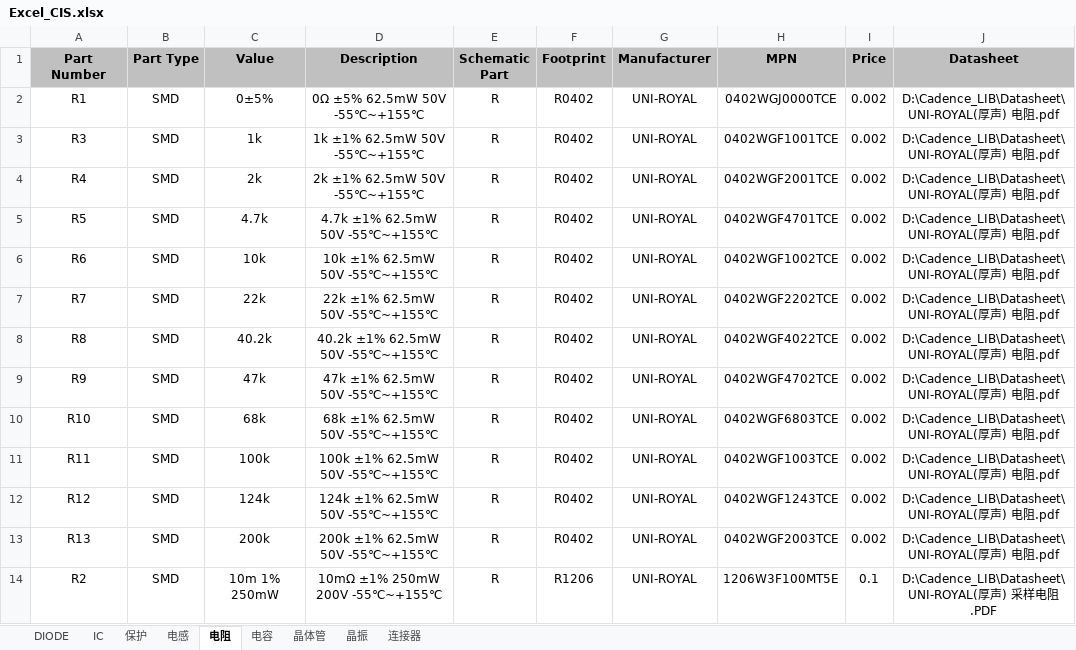
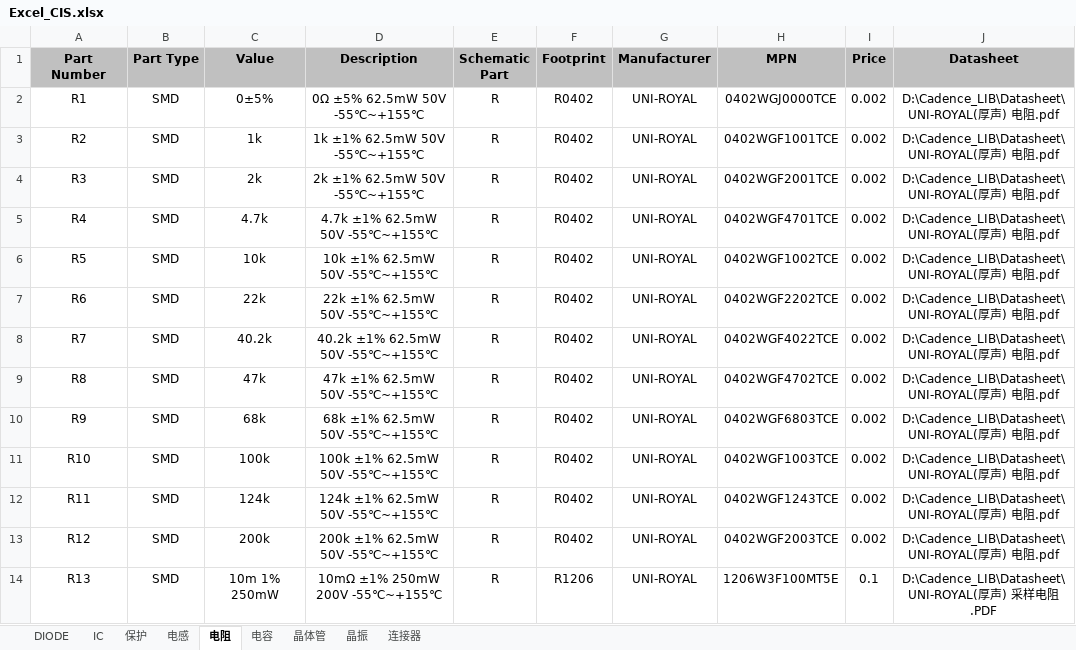
Before and after one commit to DaiQiYua/Cadence_LIB, an Excel workbook: Excel_CIS.xlsx, sheet 电阻, drawn as a sheet; values as stored, in another font and other column widths than the file's, no borders; removed rows and columns are numbered as before the commit, all else as after; the diff names each change by its address in the sheet, - before the commit and + after, or states it on an @@ line.

```diff
--- a/Excel_CIS.xlsx (sheet 电阻)
+++ b/Excel_CIS.xlsx (sheet 电阻)
+row 3: R2 | SMD | 1k | 1k ±1% 62.5mW 50V -55℃~+155℃ | R | R0402 | UNI-ROYAL | 0402WGF1001TCE | 0.002 | D:\Cadence_LIB\Datasheet\UNI-ROYAL(厚声) 电阻.pdf
-C4 (Value): 1k
+C4 (Value): 2k
-D4 (Description): 1k ±1% 62.5mW 50V -55℃~+155℃
+D4 (Description): 2k ±1% 62.5mW 50V -55℃~+155℃
-H4 (MPN): 0402WGF1001TCE
+H4 (MPN): 0402WGF2001TCE
-C5 (Value): 2k
+C5 (Value): 4.7k
-D5 (Description): 2k ±1% 62.5mW 50V -55℃~+155℃
+D5 (Description): 4.7k ±1% 62.5mW 50V -55℃~+155℃
-H5 (MPN): 0402WGF2001TCE
+H5 (MPN): 0402WGF4701TCE
-C6 (Value): 4.7k
+C6 (Value): 10k
-D6 (Description): 4.7k ±1% 62.5mW 50V -55℃~+155℃
+D6 (Description): 10k ±1% 62.5mW 50V -55℃~+155℃
-H6 (MPN): 0402WGF4701TCE
+H6 (MPN): 0402WGF1002TCE
-C7 (Value): 10k
+C7 (Value): 22k
-D7 (Description): 10k ±1% 62.5mW 50V -55℃~+155℃
+D7 (Description): 22k ±1% 62.5mW 50V -55℃~+155℃
-H7 (MPN): 0402WGF1002TCE
+H7 (MPN): 0402WGF2202TCE
-C8 (Value): 22k
+C8 (Value): 40.2k
-D8 (Description): 22k ±1% 62.5mW 50V -55℃~+155℃
+D8 (Description): 40.2k ±1% 62.5mW 50V -55℃~+155℃
-H8 (MPN): 0402WGF2202TCE
+H8 (MPN): 0402WGF4022TCE
-C9 (Value): 40.2k
+C9 (Value): 47k
-D9 (Description): 40.2k ±1% 62.5mW 50V -55℃~+155℃
+D9 (Description): 47k ±1% 62.5mW 50V -55℃~+155℃
-H9 (MPN): 0402WGF4022TCE
+H9 (MPN): 0402WGF4702TCE
-C10 (Value): 47k
+C10 (Value): 68k
-D10 (Description): 47k ±1% 62.5mW 50V -55℃~+155℃
+D10 (Description): 68k ±1% 62.5mW 50V -55℃~+155℃
-H10 (MPN): 0402WGF4702TCE
+H10 (MPN): 0402WGF6803TCE
-C11 (Value): 68k
+C11 (Value): 100k
-D11 (Description): 68k ±1% 62.5mW 50V -55℃~+155℃
+D11 (Description): 100k ±1% 62.5mW 50V -55℃~+155℃
-H11 (MPN): 0402WGF6803TCE
+H11 (MPN): 0402WGF1003TCE
-C12 (Value): 100k
+C12 (Value): 124k
-D12 (Description): 100k ±1% 62.5mW 50V -55℃~+155℃
+D12 (Description): 124k ±1% 62.5mW 50V -55℃~+155℃
-H12 (MPN): 0402WGF1003TCE
+H12 (MPN): 0402WGF1243TCE
-C13 (Value): 124k
+C13 (Value): 200k
-D13 (Description): 124k ±1% 62.5mW 50V -55℃~+155℃
+D13 (Description): 200k ±1% 62.5mW 50V -55℃~+155℃
-H13 (MPN): 0402WGF1243TCE
+H13 (MPN): 0402WGF2003TCE
-C14 (Value): 200k
+C14 (Value): 10m 1% 250mW
-D14 (Description): 200k ±1% 62.5mW 50V -55℃~+155℃
+D14 (Description): 10mΩ ±1% 250mW 200V -55℃~+155℃
-F14 (Footprint): R0402
+F14 (Footprint): R1206
-H14 (MPN): 0402WGF2003TCE
+H14 (MPN): 1206W3F100MT5E
-I14 (Price): 0.002
+I14 (Price): 0.1
-J14 (Datasheet): …声) 电阻.pdf
+J14 (Datasheet): …声) 采样电阻.PDF
-row 14: R2 | SMD | 10m 1% 250mW | 10mΩ ±1% 250mW 200V -55℃~+155℃ | R | R1206 | UNI-ROYAL | 1206W3F100MT5E | 0.1 | D:\Cadence_LIB\Datasheet\UNI-ROYAL(厚声) 采样电阻.PDF
```
Also changed, not shown: sheet 电容, sheet IC, sheet DIODE, sheet 电感, sheet 晶振, 3 other files.
